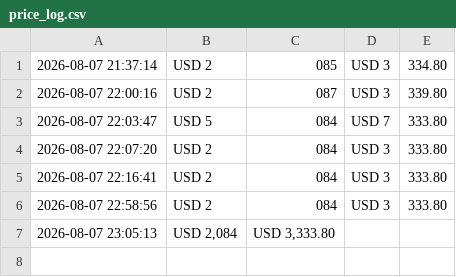
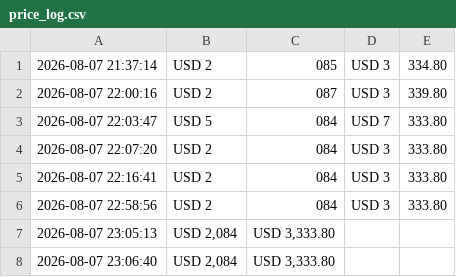
Before and after one commit to ValiVKhan/checker_flight, a CSV file: price_log.csv, drawn as a sheet; the diff names each change by its address in the sheet, - before the commit and + after, or states it on an @@ line.

```diff
--- a/price_log.csv
+++ b/price_log.csv
+row 8: 2026-08-07 23:06:40 | USD 2,084 | USD 3,333.80
```
